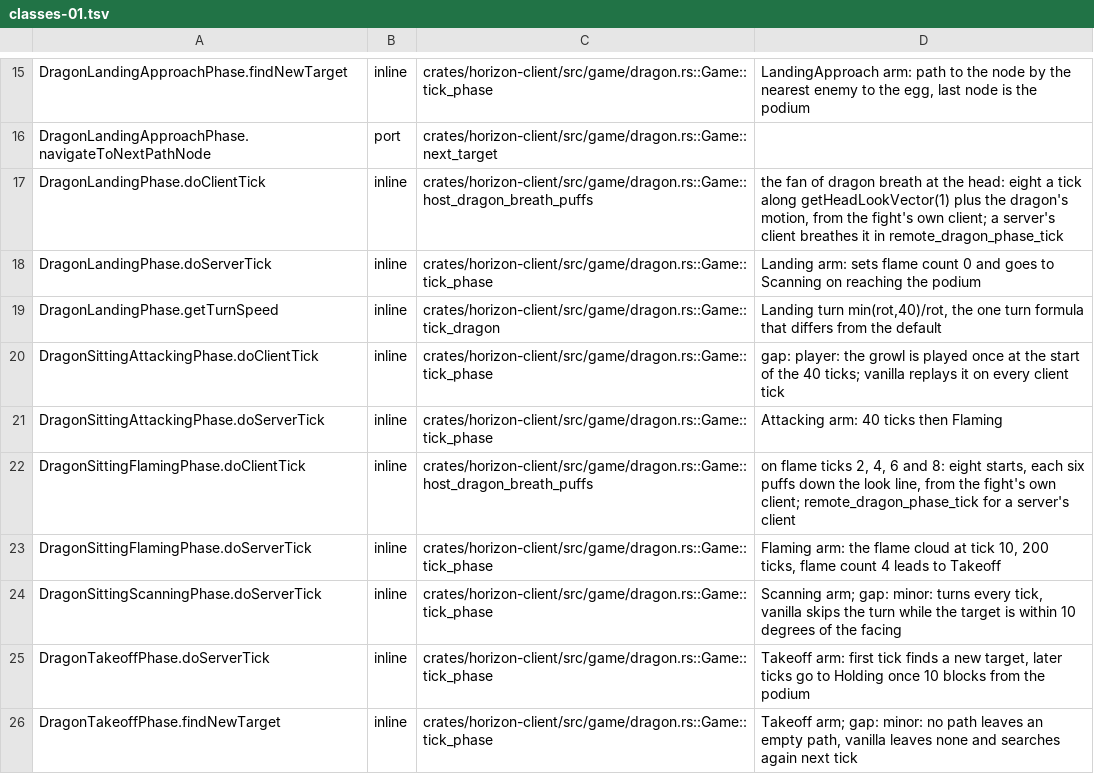
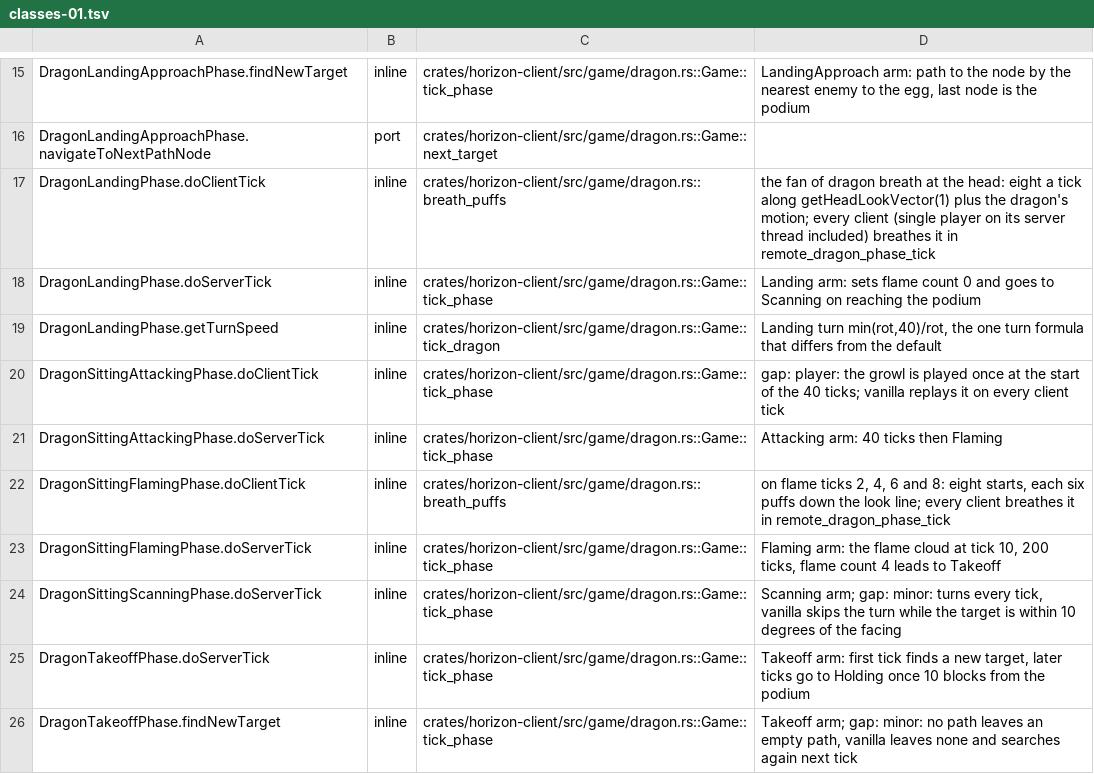
Before and after one commit to bunchy7s/horizon-offline, a TSV file: tools/port_map/classes-01.tsv, drawn as a sheet; only a part is shown, gaps mark what is left out.

```diff
--- a/tools/port_map/classes-01.tsv
+++ b/tools/port_map/classes-01.tsv
@@ -16,3 +16,3 @@ DragonLandingApproachPhase.findNewTarget	inline	crates/horizon-client/src/game/d
 DragonLandingApproachPhase.navigateToNextPathNode	port	crates/horizon-client/src/game/dragon.rs::Game::next_target	
-DragonLandingPhase.doClientTick	inline	crates/horizon-client/src/game/dragon.rs::Game::host_dragon_breath_puffs	the fan of dragon breath at the head: eight a tick along getHeadLookVector(1) plus the dragon's motion, from the fight's own client; a server's client breathes it in remote_dragon_phase_tick
+DragonLandingPhase.doClientTick	inline	crates/horizon-client/src/game/dragon.rs::breath_puffs	the fan of dragon breath at the head: eight a tick along getHeadLookVector(1) plus the dragon's motion; every client (single player on its server thread included) breathes it in remote_dragon_phase_tick
 DragonLandingPhase.doServerTick	inline	crates/horizon-client/src/game/dragon.rs::Game::tick_phase	Landing arm: sets flame count 0 and goes to Scanning on reaching the podium
@@ -21,3 +21,3 @@ DragonSittingAttackingPhase.doClientTick	inline	crates/horizon-client/src/game/d
 DragonSittingAttackingPhase.doServerTick	inline	crates/horizon-client/src/game/dragon.rs::Game::tick_phase	Attacking arm: 40 ticks then Flaming
-DragonSittingFlamingPhase.doClientTick	inline	crates/horizon-client/src/game/dragon.rs::Game::host_dragon_breath_puffs	on flame ticks 2, 4, 6 and 8: eight starts, each six puffs down the look line, from the fight's own client; remote_dragon_phase_tick for a server's client
+DragonSittingFlamingPhase.doClientTick	inline	crates/horizon-client/src/game/dragon.rs::breath_puffs	on flame ticks 2, 4, 6 and 8: eight starts, each six puffs down the look line; every client breathes it in remote_dragon_phase_tick
 DragonSittingFlamingPhase.doServerTick	inline	crates/horizon-client/src/game/dragon.rs::Game::tick_phase	Flaming arm: the flame cloud at tick 10, 200 ticks, flame count 4 leads to Takeoff
```
Also changed, not shown: 1 other file.
